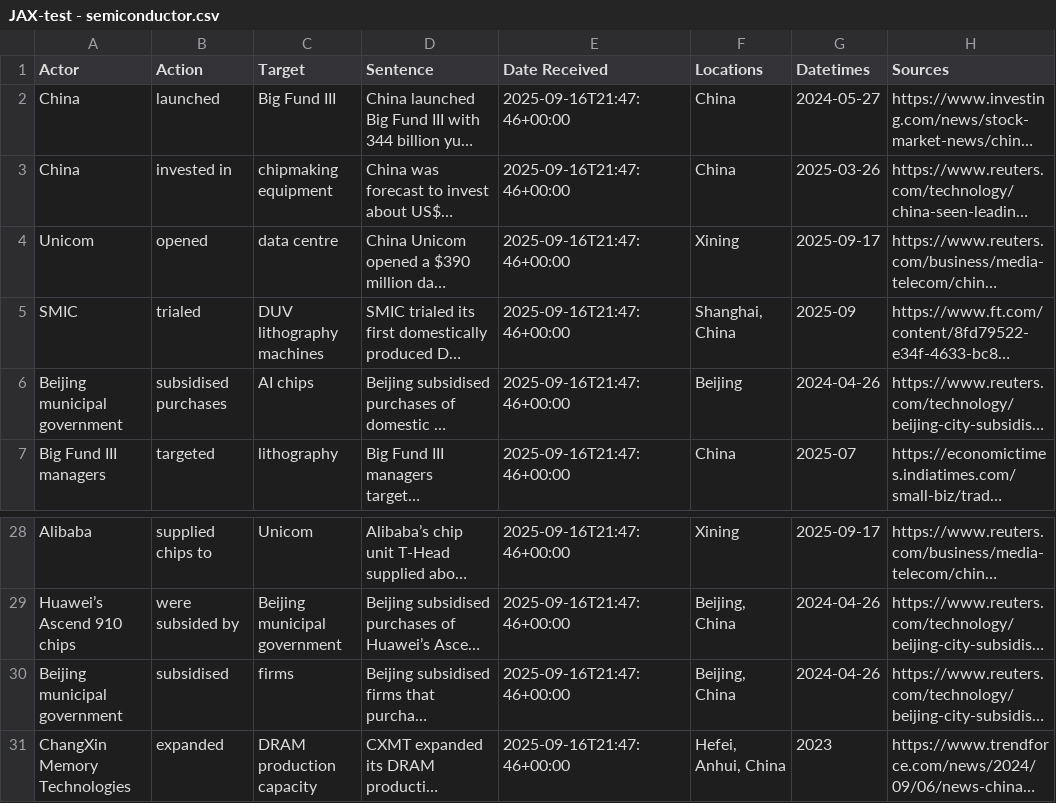
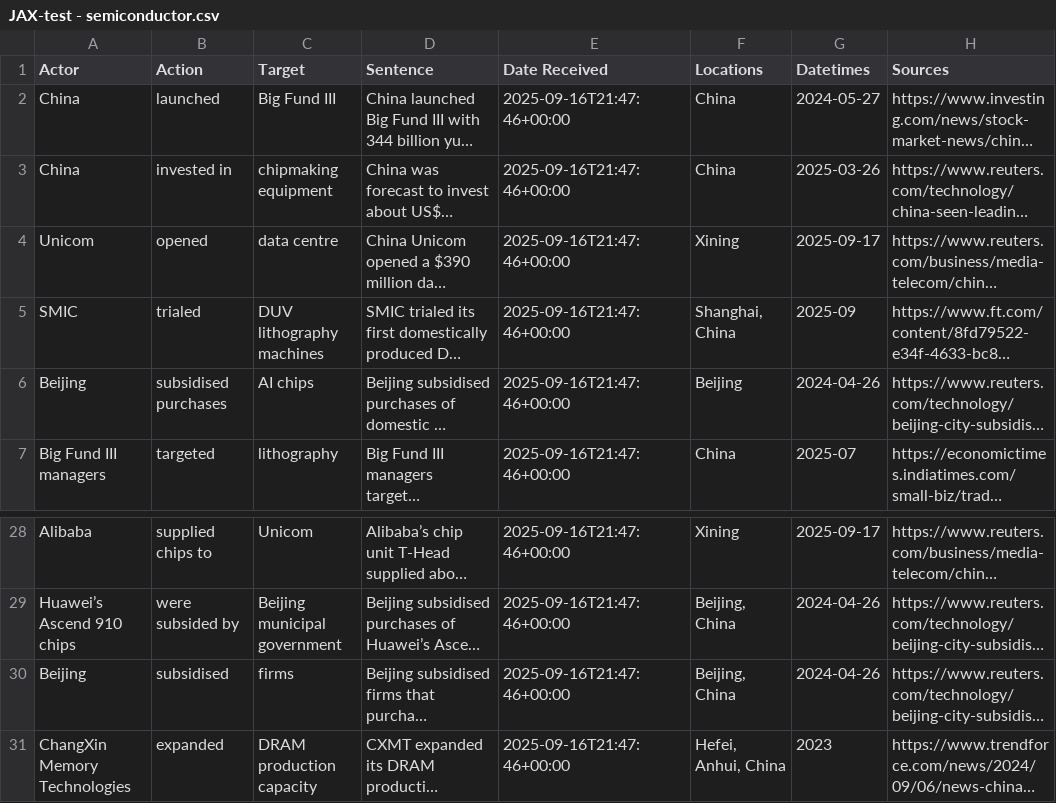
Before and after one commit to nikkithayer-primer/kb-redux, a CSV file: csv/JAX-test - semiconductor.csv, drawn as a sheet; only a part is shown, gaps mark what is left out; long unchanged cells end in …; the diff names each change by its address in the sheet, - before the commit and + after, or states it on an @@ line.

```diff
--- a/csv/JAX-test - semiconductor.csv
+++ b/csv/JAX-test - semiconductor.csv
-A6 (Actor): Beijing municipal government
+A6 (Actor): Beijing
-A30 (Actor): Beijing municipal government
+A30 (Actor): Beijing
```
Also changed, not shown: csv/test.csv, 9 other files.
